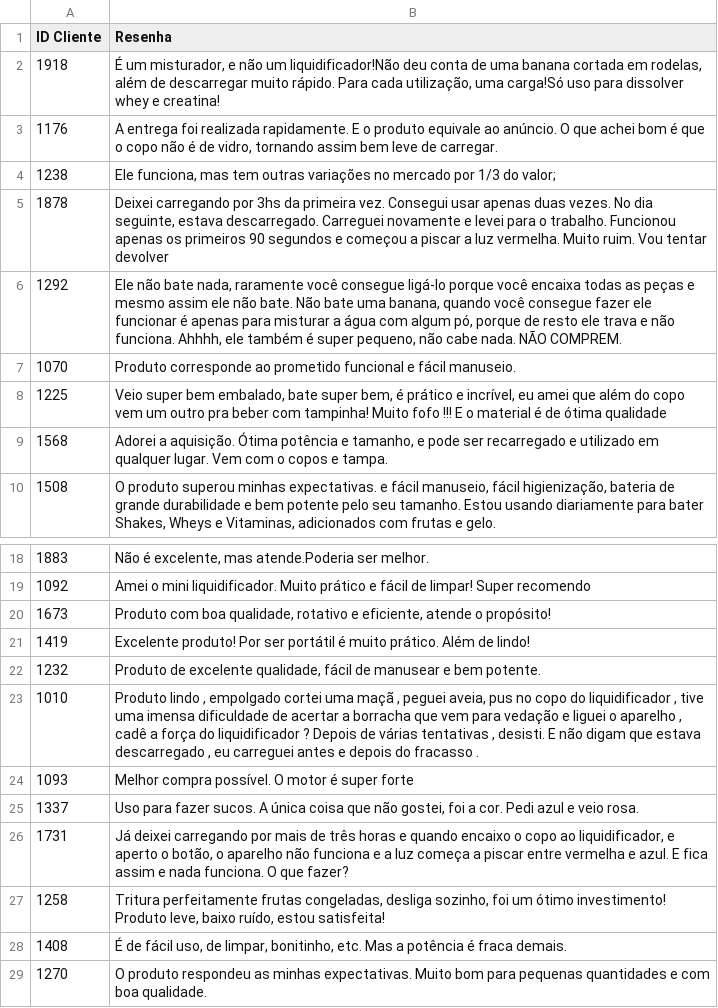
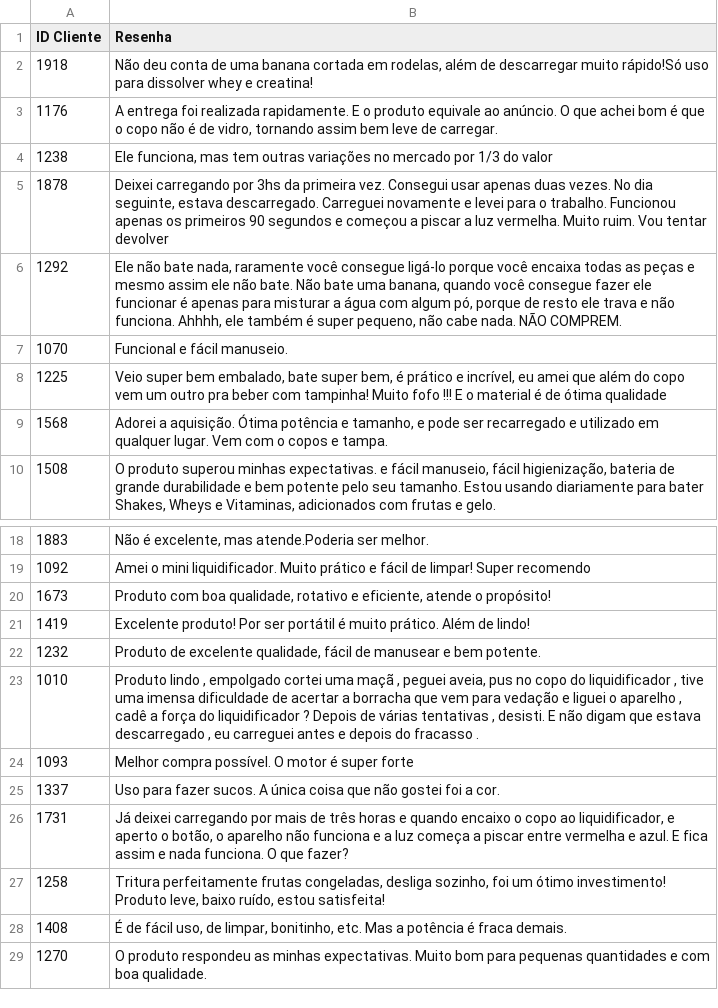
Before and after one commit to vqrca/hugging_face, a CSV file: Atividades/resenhas_produto.csv, drawn as a sheet; only a part is shown, gaps mark what is left out.

Commit message:
Update resenhas_produto.csv

```diff
--- a/Atividades/resenhas_produto.csv
+++ b/Atividades/resenhas_produto.csv
@@ -1,8 +1,8 @@
 ID Cliente,Resenha
-1918,"É um misturador, e não um liquidificador!Não deu conta de uma banana cortada em rodelas, além de descarregar muito rápido. Para cada utilização, uma carga!Só uso para dissolver whey e creatina!"
+1918,"Não deu conta de uma banana cortada em rodelas, além de descarregar muito rápido!Só uso para dissolver whey e creatina!"
 1176,"A entrega foi realizada rapidamente. E o produto equivale ao anúncio. O que achei bom é que o copo não é de vidro, tornando assim bem leve de carregar."
-1238,"Ele funciona, mas tem outras variações no mercado por 1/3 do valor;"
+1238,"Ele funciona, mas tem outras variações no mercado por 1/3 do valor"
 1878,"Deixei carregando por 3hs da primeira vez. Consegui usar apenas duas vezes. No dia seguinte, estava descarregado. Carreguei novamente e levei para o trabalho. Funcionou apenas os primeiros 90 segundos e começou a piscar a luz vermelha. Muito ruim. Vou tentar devolver"
 1292,"Ele não bate nada, raramente você consegue ligá-lo porque você encaixa todas as peças e mesmo assim ele não bate. Não bate uma banana, quando você consegue fazer ele funcionar é apenas para misturar a água com algum pó, porque de resto ele trava e não funciona. Ahhhh, ele também é super pequeno, não cabe nada. NÃO COMPREM."
-1070,Produto corresponde ao prometido funcional e fácil manuseio.
+1070,"Funcional e fácil manuseio."
 1225,"Veio super bem embalado, bate super bem, é prático e incrível, eu amei que além do copo vem um outro pra beber com tampinha! Muito fofo !!! E o material é de ótima qualidade"
@@ -24,3 +24,3 @@ ID Cliente,Resenha
 1093,Melhor compra possível. O motor é super forte
-1337,"Uso para fazer sucos. A única coisa que não gostei, foi a cor. Pedi azul e veio rosa."
+1337,"Uso para fazer sucos. A única coisa que não gostei foi a cor."
 1731,"Já deixei carregando por mais de três horas e quando encaixo o copo ao liquidificador, e aperto o botão, o aparelho não funciona e a luz começa a piscar entre vermelha e azul. E fica assim e nada funciona. O que fazer?"
```
